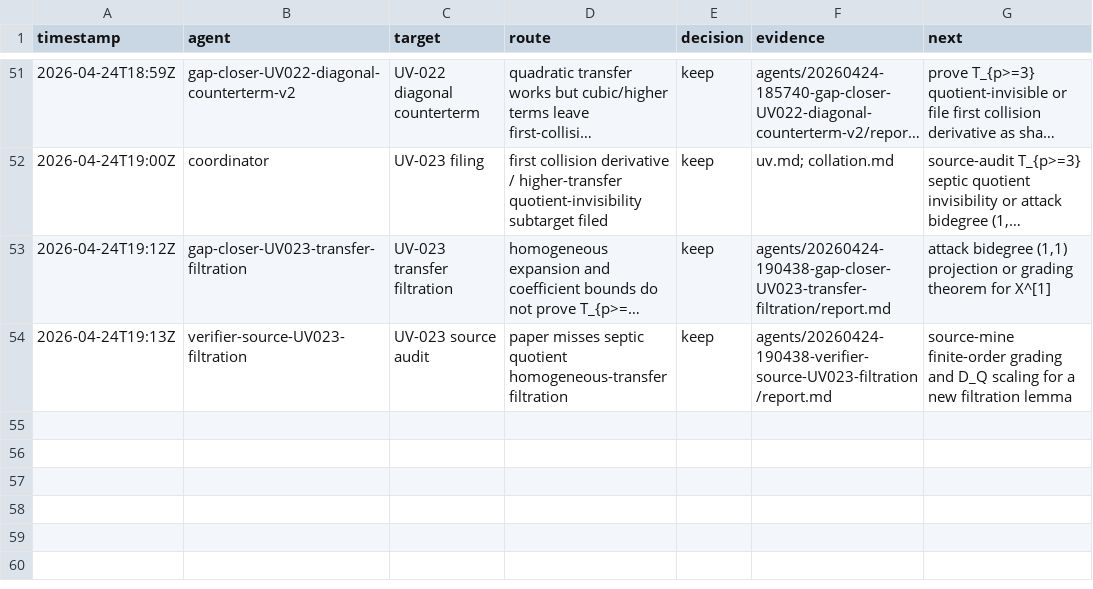
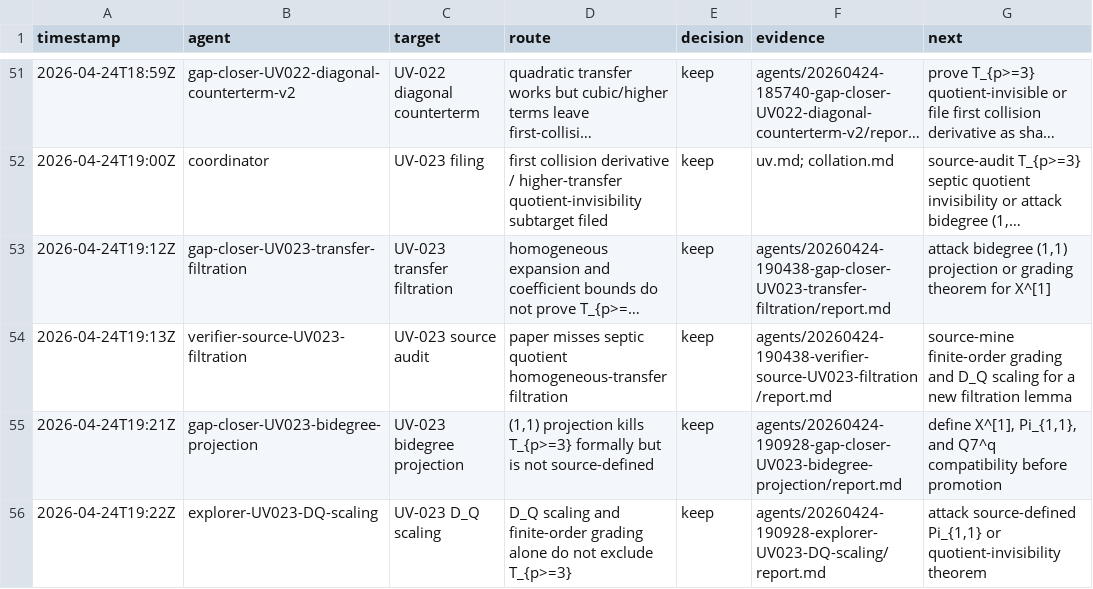
Before and after one commit to johnnyshields/riemann2, a TSV file: rh/teams/20260424-145329-research-team-fundamental-C-D/attempts.tsv, drawn as a sheet; only a part is shown, gaps mark what is left out; long unchanged cells end in …; the diff names each change by its address in the sheet, - before the commit and + after, or states it on an @@ line.

Commit message:
capture UV-023 bidegree grading checks

```diff
--- a/rh/teams/20260424-145329-research-team-fundamental-C-D/attempts.tsv
+++ b/rh/teams/20260424-145329-research-team-fundamental-C-D/attempts.tsv
+row 55: 2026-04-24T19:21Z | gap-closer-UV023-bidegree-projection | UV-023 bidegree projection | (1,1) projection kills T_{p>=3} formally but is not source-defined | keep | agents/20260424-190928-gap-closer-UV023-bidegree-projection/report.md | define X^[1], Pi_{1,1}, and Q7^q compatibility before promotion
+row 56: 2026-04-24T19:22Z | explorer-UV023-DQ-scaling | UV-023 D_Q scaling | D_Q scaling and finite-order grading alone do not exclude T_{p>=3} | keep | agents/20260424-190928-explorer-UV023-DQ-scaling/report.md | attack source-defined Pi_{1,1} or quotient-invisibility theorem
```
Also changed, not shown: 9 other files.
